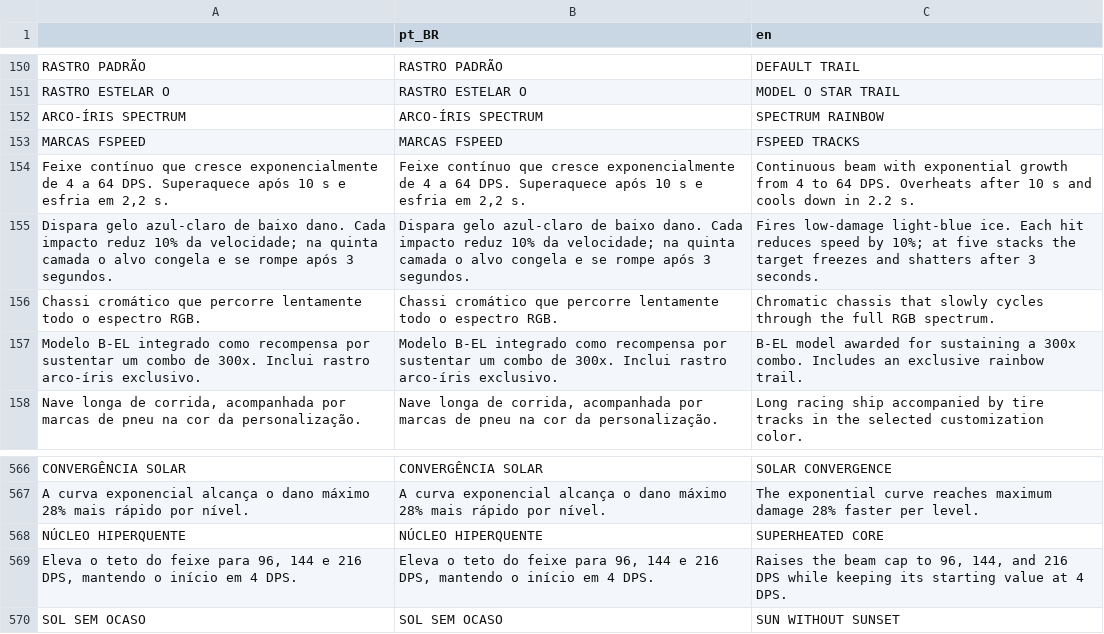
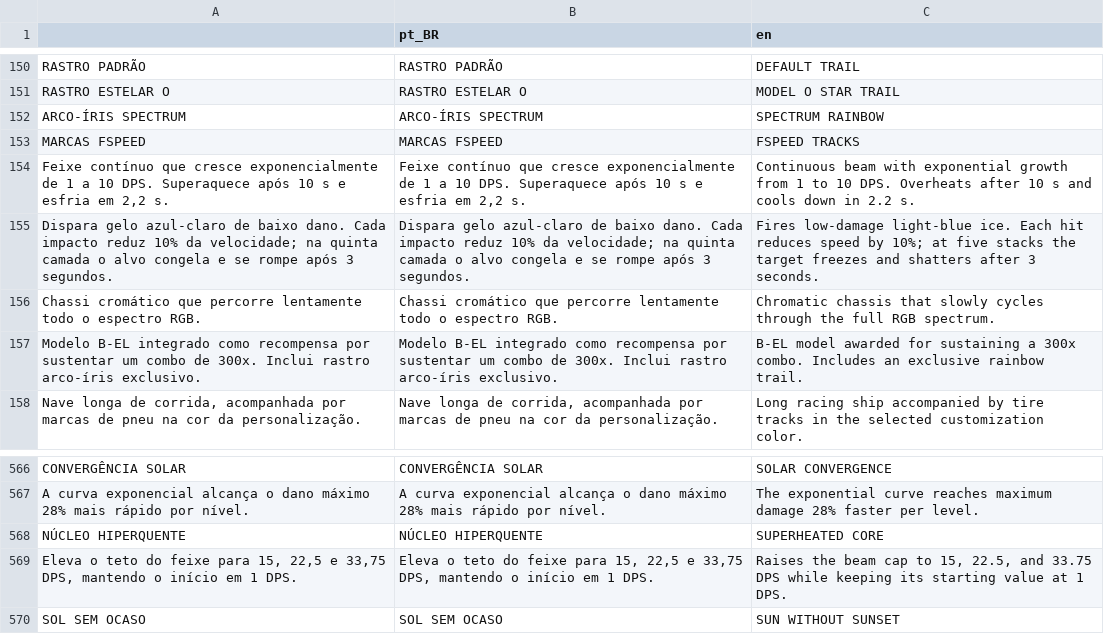
Before and after one commit to LucasCruz1377/chromatic_void, a CSV file: Language/Language.csv, drawn as a sheet; only a part is shown, gaps mark what is left out.

Commit message:
Reequilibra o Feixe do Periélio de 1 a 10 DPS na nave base

```diff
--- a/Language/Language.csv
+++ b/Language/Language.csv
@@ -153,3 +153,3 @@ ARCO-ÍRIS SPECTRUM,ARCO-ÍRIS SPECTRUM,SPECTRUM RAINBOW
 MARCAS FSPEED,MARCAS FSPEED,FSPEED TRACKS
-"Feixe contínuo que cresce exponencialmente de 4 a 64 DPS. Superaquece após 10 s e esfria em 2,2 s.","Feixe contínuo que cresce exponencialmente de 4 a 64 DPS. Superaquece após 10 s e esfria em 2,2 s.",Continuous beam with exponential growth from 4 to 64 DPS. Overheats after 10 s and cools down in 2.2 s.
+"Feixe contínuo que cresce exponencialmente de 1 a 10 DPS. Superaquece após 10 s e esfria em 2,2 s.","Feixe contínuo que cresce exponencialmente de 1 a 10 DPS. Superaquece após 10 s e esfria em 2,2 s.",Continuous beam with exponential growth from 1 to 10 DPS. Overheats after 10 s and cools down in 2.2 s.
 Dispara gelo azul-claro de baixo dano. Cada impacto reduz 10% da velocidade; na quinta camada o alvo congela e se rompe após 3 segundos.,Dispara gelo azul-claro de baixo dano. Cada impacto reduz 10% da velocidade; na quinta camada o alvo congela e se rompe após 3 segundos.,Fires low-damage light-blue ice. Each hit reduces speed by 10%; at five stacks the target freezes and shatters after 3 seconds.
@@ -568,3 +568,3 @@ A curva exponencial alcança o dano máximo 28% mais rápido por nível.,A curva
 NÚCLEO HIPERQUENTE,NÚCLEO HIPERQUENTE,SUPERHEATED CORE
-"Eleva o teto do feixe para 96, 144 e 216 DPS, mantendo o início em 4 DPS.","Eleva o teto do feixe para 96, 144 e 216 DPS, mantendo o início em 4 DPS.","Raises the beam cap to 96, 144, and 216 DPS while keeping its starting value at 4 DPS."
+"Eleva o teto do feixe para 15, 22,5 e 33,75 DPS, mantendo o início em 1 DPS.","Eleva o teto do feixe para 15, 22,5 e 33,75 DPS, mantendo o início em 1 DPS.","Raises the beam cap to 15, 22.5, and 33.75 DPS while keeping its starting value at 1 DPS."
 SOL SEM OCASO,SOL SEM OCASO,SUN WITHOUT SUNSET
```
Also changed, not shown: 6 other files.
